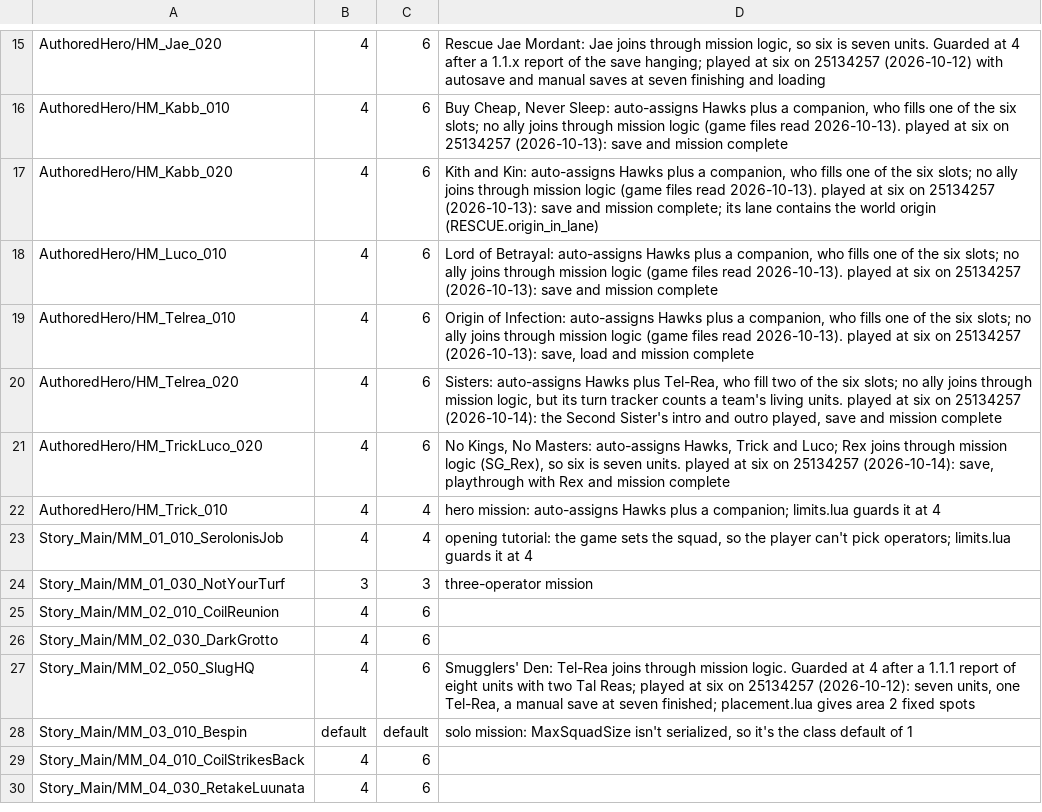
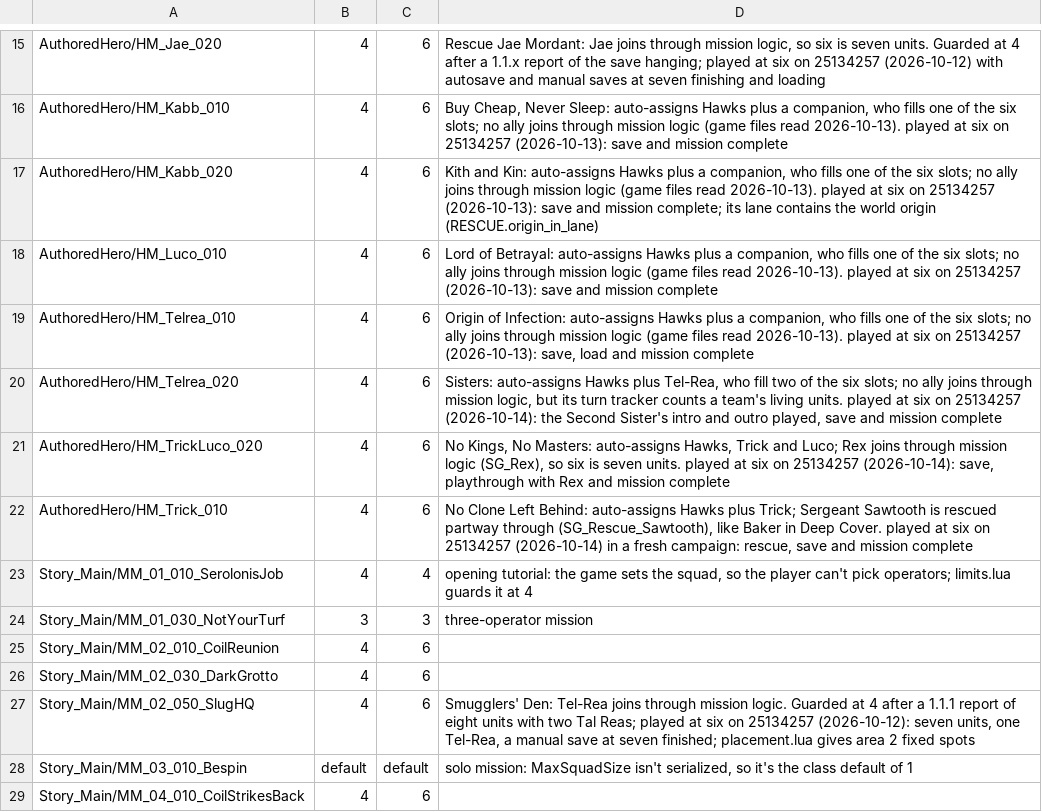
Before and after one commit to chatterchats/SquadSixReforged, a TSV file: data/missions.tsv, drawn as a sheet; only a part is shown, gaps mark what is left out; the shorter side is filled out with more unchanged rows.

```diff
--- a/data/missions.tsv
+++ b/data/missions.tsv
@@ -21,3 +21,3 @@ AuthoredHero/HM_Telrea_020	4	6	"Sisters": auto-assigns Hawks plus Tel-Rea, who f
 AuthoredHero/HM_TrickLuco_020	4	6	"No Kings, No Masters": auto-assigns Hawks, Trick and Luco; Rex joins through mission logic (SG_Rex), so six is seven units. played at six on 25134257 (2026-10-14): save, playthrough with Rex and mission complete
-AuthoredHero/HM_Trick_010	4	4	hero mission: auto-assigns Hawks plus a companion; limits.lua guards it at 4
+AuthoredHero/HM_Trick_010	4	6	"No Clone Left Behind": auto-assigns Hawks plus Trick; Sergeant Sawtooth is rescued partway through (SG_Rescue_Sawtooth), like Baker in Deep Cover. played at six on 25134257 (2026-10-14) in a fresh campaign: rescue, save and mission complete
 Story_Main/MM_01_010_SerolonisJob	4	4	opening tutorial: the game sets the squad, so the player can't pick operators; limits.lua guards it at 4
```
Also changed, not shown: 7 other files.
